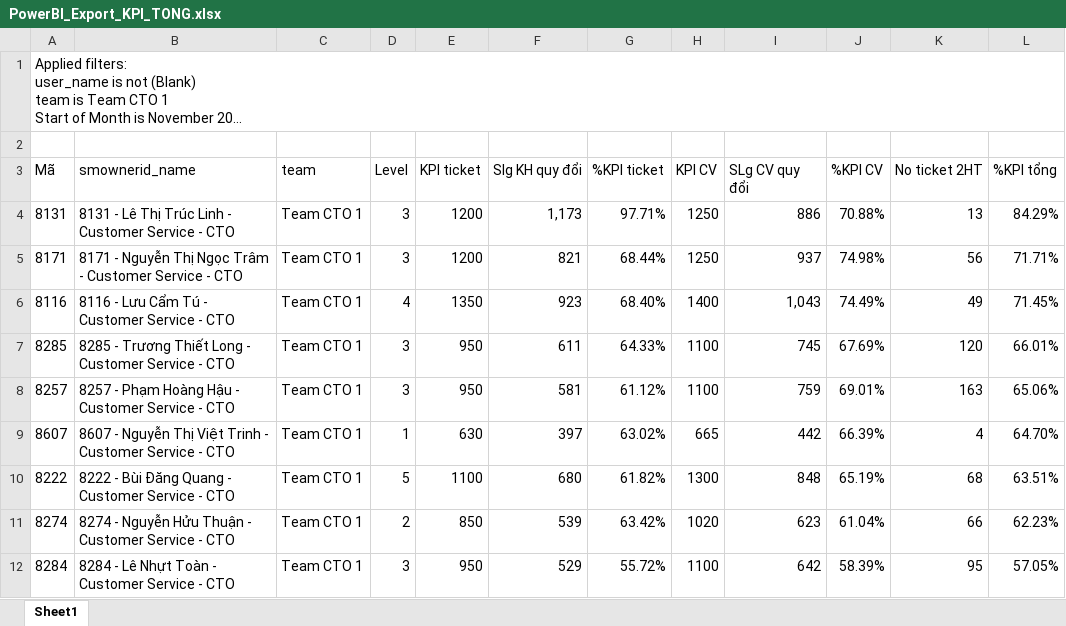
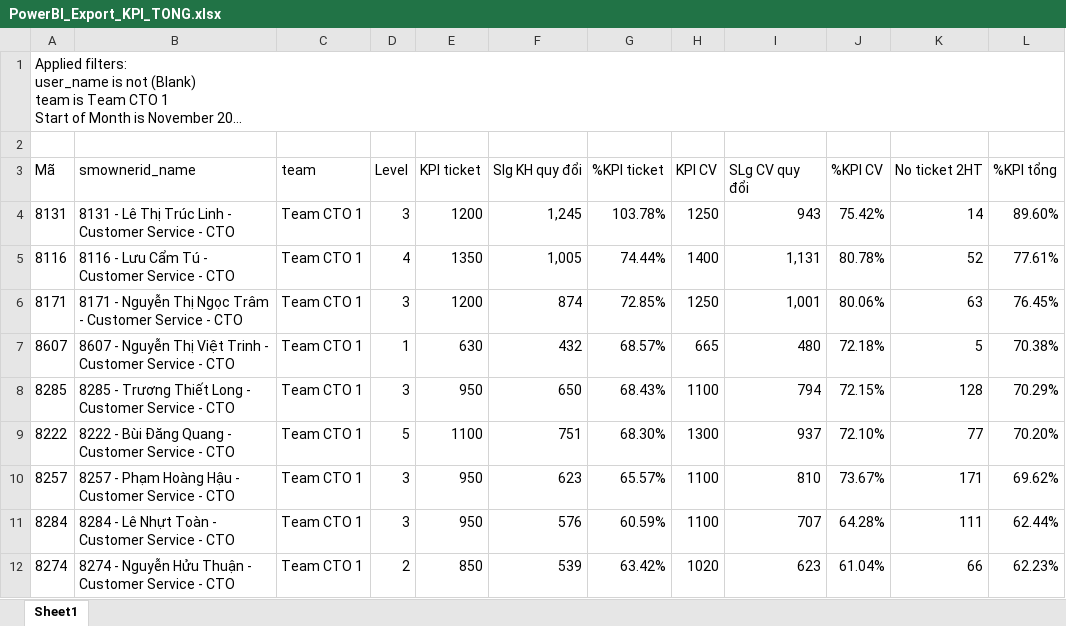
Before and after one commit to nquoc/kpicto, an Excel workbook: PowerBI_Export_KPI_TONG.xlsx, sheet Sheet1, drawn as a sheet; only a part is shown; long unchanged cells end in …; values as stored, in another font and other column widths than the file's, no borders; table styles not drawn; removed rows and columns are numbered as before the commit, all else as after; the diff covers the shown part only; the diff names each change by its address in the sheet, - before the commit and + after, or states it on an @@ line.

Commit message:
Auto update KPI data 8:16 - 20/11/2026

```diff
--- a/PowerBI_Export_KPI_TONG.xlsx (sheet Sheet1)
+++ b/PowerBI_Export_KPI_TONG.xlsx (sheet Sheet1)
-F4 (Slg KH quy đổi): 1,173
+F4 (Slg KH quy đổi): 1,245
-G4 (%KPI ticket): 97.71%
+G4 (%KPI ticket): 103.78%
-I4 (SLg CV quy đổi): 886
+I4 (SLg CV quy đổi): 943
-J4 (%KPI CV): 70.88%
+J4 (%KPI CV): 75.42%
-K4 (No ticket 2HT): 13
+K4 (No ticket 2HT): 14
-L4 (%KPI tổng): 84.29%
+L4 (%KPI tổng): 89.60%
-row 5: 8171 | 8171 - Nguyễn Thị Ngọc Trâm - Customer Service - CTO | Team CTO 1 | 3 | 1200 | 821 | 68.44% | 1250 | 937 | 74.98% | 56 | 71.71%
-F5 (Slg KH quy đổi): 923
+F5 (Slg KH quy đổi): 1,005
-G5 (%KPI ticket): 68.40%
+G5 (%KPI ticket): 74.44%
-I5 (SLg CV quy đổi): 1,043
+I5 (SLg CV quy đổi): 1,131
-J5 (%KPI CV): 74.49%
+J5 (%KPI CV): 80.78%
-K5 (No ticket 2HT): 49
+K5 (No ticket 2HT): 52
-L5 (%KPI tổng): 71.45%
+L5 (%KPI tổng): 77.61%
-row 7: 8285 | 8285 - Trương Thiết Long - Customer Service - CTO | Team CTO 1 | 3 | 950 | 611 | 64.33% | 1100 | 745 | 67.69% | 120 | 66.01%
-row 8: 8257 | 8257 - Phạm Hoàng Hậu - Customer Service - CTO | Team CTO 1 | 3 | 950 | 581 | 61.12% | 1100 | 759 | 69.01% | 163 | 65.06%
+row 6: 8171 | 8171 - Nguyễn Thị Ngọc Trâm - Customer Service - CTO | Team CTO 1 | 3 | 1200 | 874 | 72.85% | 1250 | 1,001 | 80.06% | 63 | 76.45%
-F7 (Slg KH quy đổi): 397
+F7 (Slg KH quy đổi): 432
-G7 (%KPI ticket): 63.02%
+G7 (%KPI ticket): 68.57%
-I7 (SLg CV quy đổi): 442
+I7 (SLg CV quy đổi): 480
-J7 (%KPI CV): 66.39%
+J7 (%KPI CV): 72.18%
-K7 (No ticket 2HT): 4
+K7 (No ticket 2HT): 5
-L7 (%KPI tổng): 64.70%
+L7 (%KPI tổng): 70.38%
+row 8: 8285 | 8285 - Trương Thiết Long - Customer Service - CTO | Team CTO 1 | 3 | 950 | 650 | 68.43% | 1100 | 794 | 72.15% | 128 | 70.29%
-F9 (Slg KH quy đổi): 680
+F9 (Slg KH quy đổi): 751
-G9 (%KPI ticket): 61.82%
+G9 (%KPI ticket): 68.30%
-I9 (SLg CV quy đổi): 848
+I9 (SLg CV quy đổi): 937
-J9 (%KPI CV): 65.19%
+J9 (%KPI CV): 72.10%
-K9 (No ticket 2HT): 68
+K9 (No ticket 2HT): 77
-L9 (%KPI tổng): 63.51%
+L9 (%KPI tổng): 70.20%
+row 10: 8257 | 8257 - Phạm Hoàng Hậu - Customer Service - CTO | Team CTO 1 | 3 | 950 | 623 | 65.57% | 1100 | 810 | 73.67% | 171 | 69.62%
+row 11: 8284 | 8284 - Lê Nhựt Toàn - Customer Service - CTO | Team CTO 1 | 3 | 950 | 576 | 60.59% | 1100 | 707 | 64.28% | 111 | 62.44%
-row 12: 8284 | 8284 - Lê Nhựt Toàn - Customer Service - CTO | Team CTO 1 | 3 | 950 | 529 | 55.72% | 1100 | 642 | 58.39% | 95 | 57.05%
```
Also changed, not shown: 17 edited cells elsewhere in this sheet, PowerBI_Export_HS_CA_TRUC.xlsx, 3 other files.
